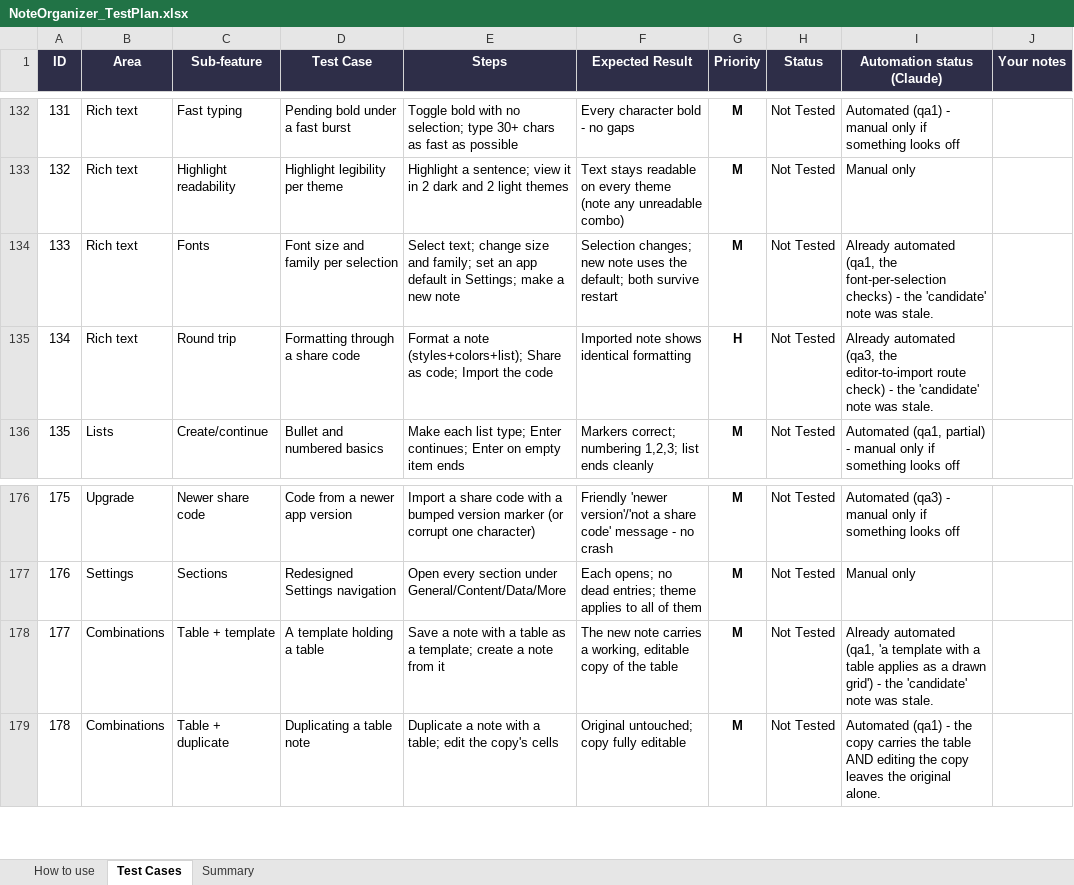
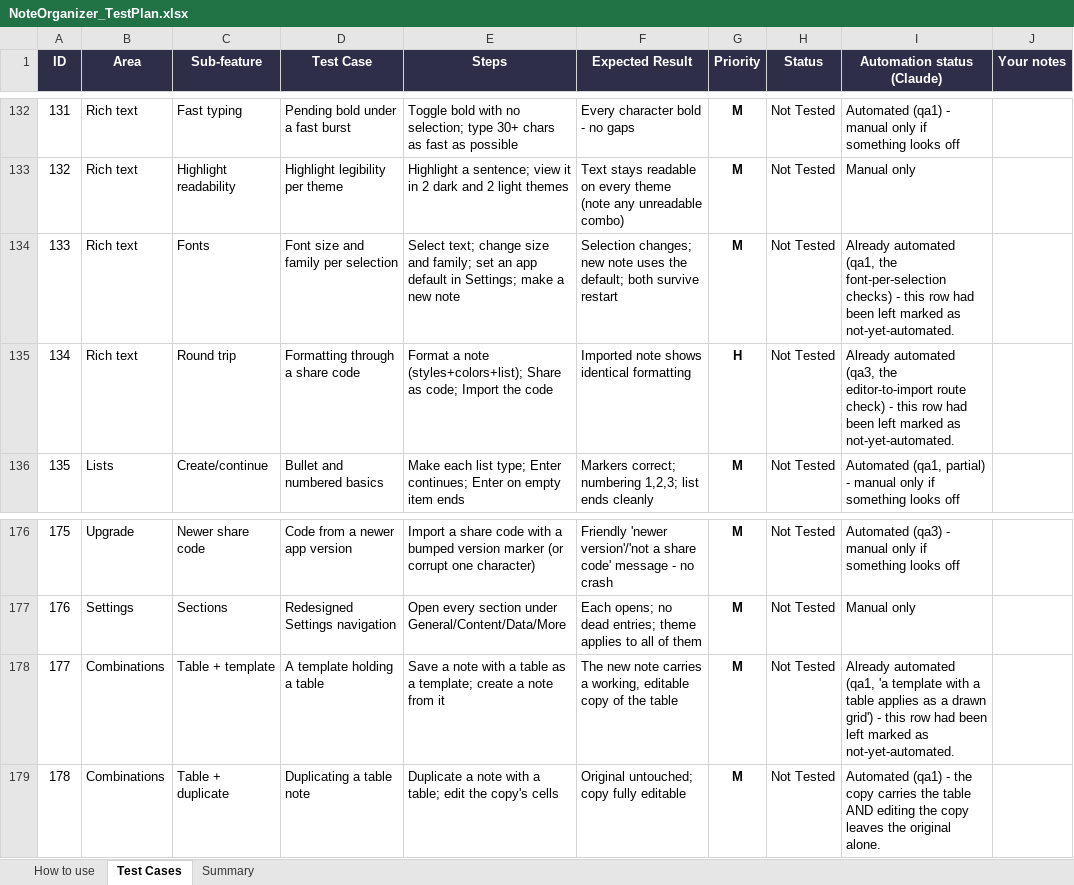
Before and after one commit to AlexandraMoldovan95/noteOrganizer, an Excel workbook: qa/NoteOrganizer_TestPlan.xlsx, sheet Test Cases, drawn as a sheet; only a part is shown, gaps mark what is left out; values as stored, in another font and other column widths than the file's, no borders; conditional formats not drawn; the diff covers the shown part only; the diff names each change by its address in the sheet, - before the commit and + after, or states it on an @@ line.

```diff
--- a/qa/NoteOrganizer_TestPlan.xlsx (sheet Test Cases)
+++ b/qa/NoteOrganizer_TestPlan.xlsx (sheet Test Cases)
-I134 (Automation status (Claude)): …checks) - the 'candidate' note was stale.
+I134 (Automation status (Claude)): …checks) - this row had been left marked as not-yet-automated.
-I135 (Automation status (Claude)): …check) - the 'candidate' note was stale.
+I135 (Automation status (Claude)): …check) - this row had been left marked as not-yet-automated.
-I178 (Automation status (Claude)): …grid') - the 'candidate' note was stale.
+I178 (Automation status (Claude)): …grid') - this row had been left marked as not-yet-automated.
```
Also changed, not shown: 8 edited cells elsewhere in this sheet, 9 other files.
